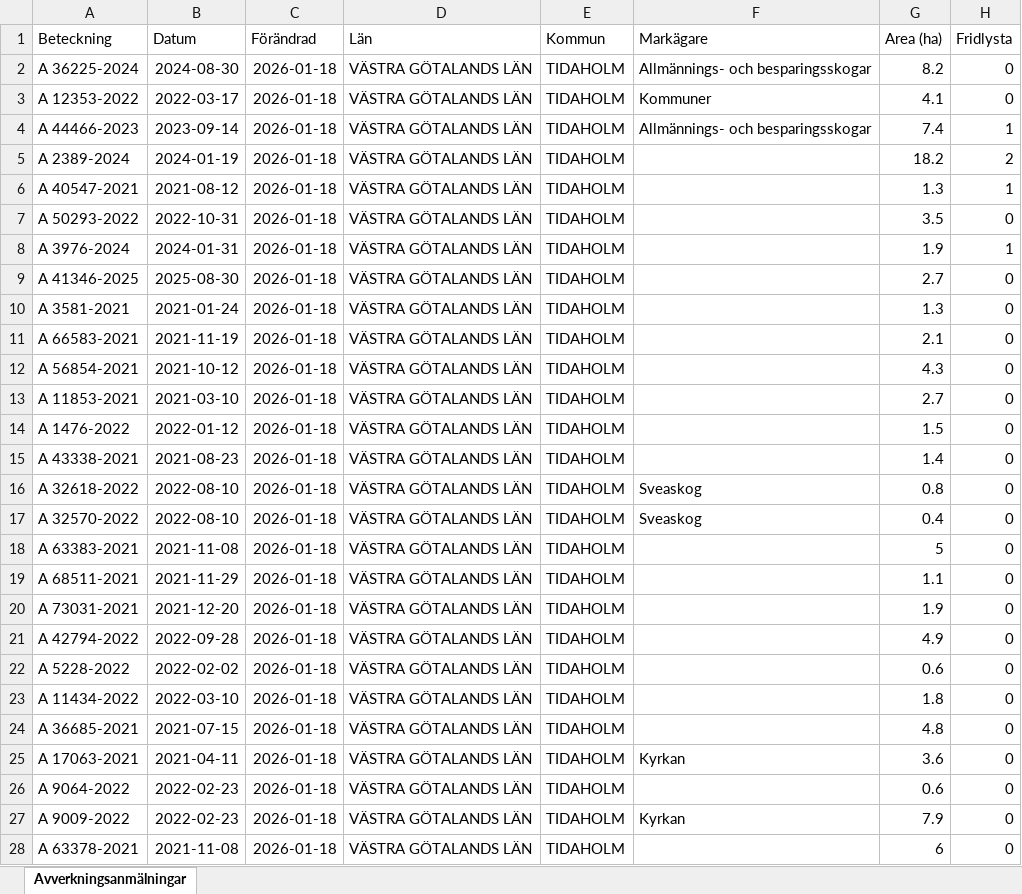
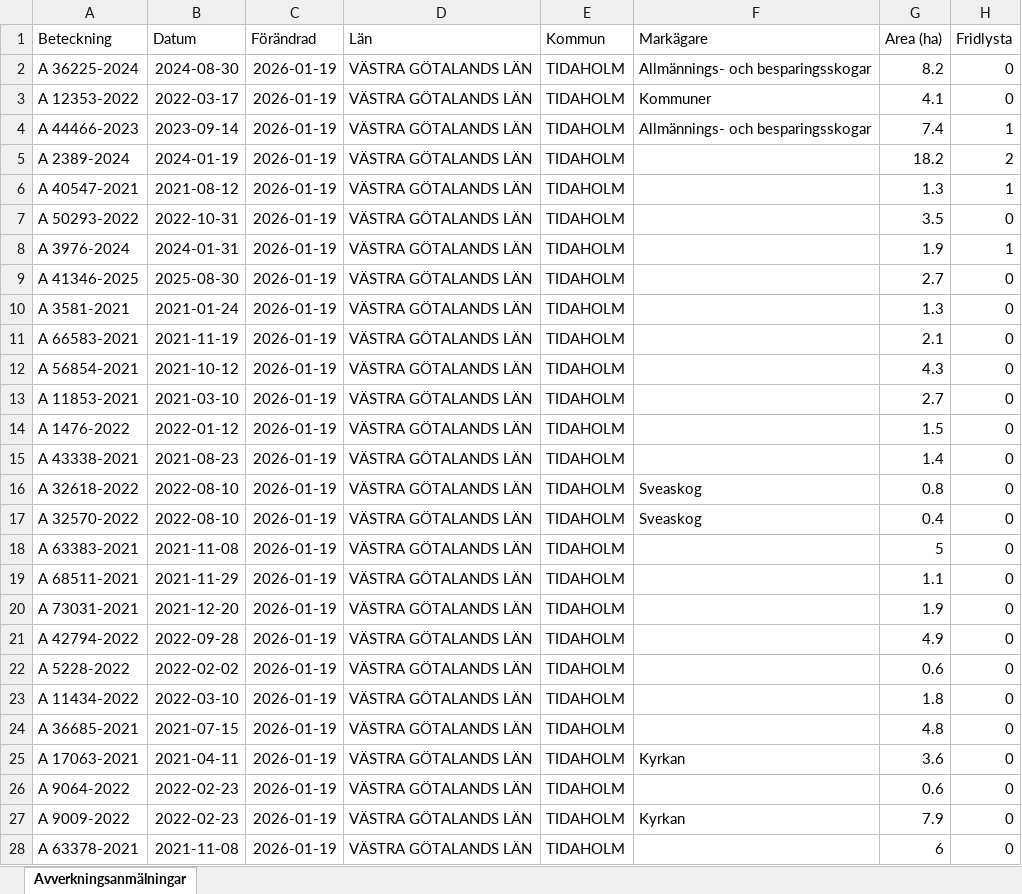
Before and after one commit to klasma/Logging_1498, an Excel workbook: Översikt TIDAHOLM.xlsx, sheet Avverkningsanmälningar, drawn as a sheet; only a part is shown; values as stored, in another font and other column widths than the file's, no borders; the diff covers the shown part only; the diff names each change by its address in the sheet, - before the commit and + after, or states it on an @@ line.

```diff
--- a/Översikt TIDAHOLM.xlsx (sheet Avverkningsanmälningar)
+++ b/Översikt TIDAHOLM.xlsx (sheet Avverkningsanmälningar)
-C2:C28 (Förändrad): 2026-01-18
+C2:C28 (Förändrad): 2026-01-19
```
Also changed, not shown: 397 edited cells elsewhere in this sheet, artfynd/A 12353-2022 artfynd.xlsx, artfynd/A 2389-2024 artfynd.xlsx, 48 other files.
